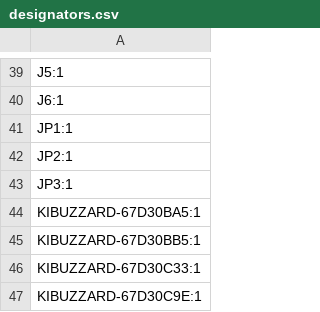
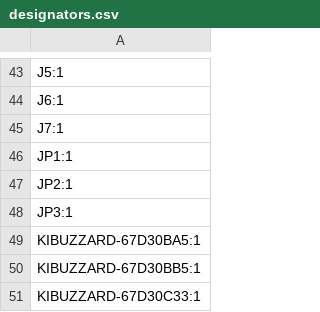
Before and after one commit to absmach/s0, a CSV file: modules/s0-base-board/production/designators.csv, drawn as a sheet; only a part is shown, gaps mark what is left out; the shorter side is filled out with more unchanged rows; the diff covers the shown part only; the diff names each change by its address in the sheet, - before the commit and + after, or states it on an @@ line.

```diff
--- a/modules/s0-base-board/production/designators.csv
+++ b/modules/s0-base-board/production/designators.csv
+row 45: J7:1
```
Also changed, not shown: 12 added rows elsewhere in this file, modules/s0-base-board/production/bom.csv, modules/s0-base-board/production/positions.csv, 11 other files.
